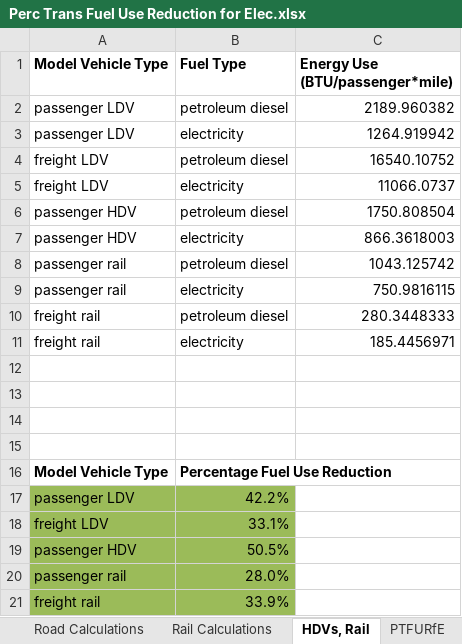
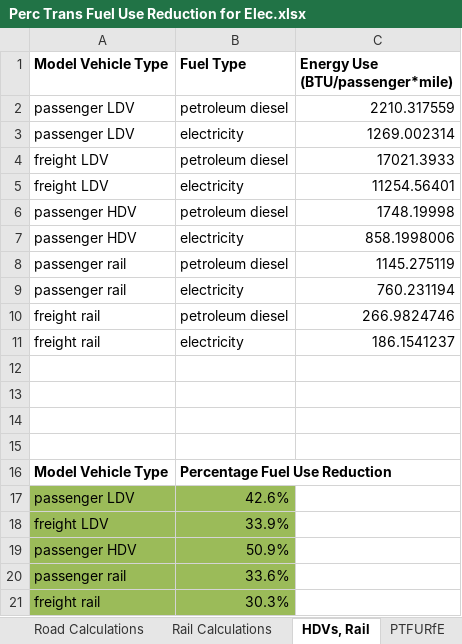
Before and after one commit to EnergyInnovation/eps-eu, an Excel workbook: InputData/trans/PTFURfE/Perc Trans Fuel Use Reduction for Elec.xlsx, sheet HDVs, Rail, drawn as a sheet; values as stored, in another font and other column widths than the file's, no borders; the diff names each change by its address in the sheet, - before the commit and + after, or states it on an @@ line.

```diff
--- a/InputData/trans/PTFURfE/Perc Trans Fuel Use Reduction for Elec.xlsx (sheet HDVs, Rail)
+++ b/InputData/trans/PTFURfE/Perc Trans Fuel Use Reduction for Elec.xlsx (sheet HDVs, Rail)
-C2 (Energy Use (BTU/passenger*mile)): 2189.960382
+C2 (Energy Use (BTU/passenger*mile)): 2210.317559
-C3 (Energy Use (BTU/passenger*mile)): 1264.919942
+C3 (Energy Use (BTU/passenger*mile)): 1269.002314
-C4 (Energy Use (BTU/passenger*mile)): 16540.10752
+C4 (Energy Use (BTU/passenger*mile)): 17021.3933
-C5 (Energy Use (BTU/passenger*mile)): 11066.0737
+C5 (Energy Use (BTU/passenger*mile)): 11254.56401
-C6 (Energy Use (BTU/passenger*mile)): 1750.808504
+C6 (Energy Use (BTU/passenger*mile)): 1748.19998
-C7 (Energy Use (BTU/passenger*mile)): 866.3618003
+C7 (Energy Use (BTU/passenger*mile)): 858.1998006
-C8 (Energy Use (BTU/passenger*mile)): 1043.125742
+C8 (Energy Use (BTU/passenger*mile)): 1145.275119
-C9 (Energy Use (BTU/passenger*mile)): 750.9816115
+C9 (Energy Use (BTU/passenger*mile)): 760.231194
-C10 (Energy Use (BTU/passenger*mile)): 280.3448333
+C10 (Energy Use (BTU/passenger*mile)): 266.9824746
-C11 (Energy Use (BTU/passenger*mile)): 185.4456971
+C11 (Energy Use (BTU/passenger*mile)): 186.1541237
-B17 (Fuel Type): 42.2%
+B17 (Fuel Type): 42.6%
-B18 (Fuel Type): 33.1%
+B18 (Fuel Type): 33.9%
-B19 (Fuel Type): 50.5%
+B19 (Fuel Type): 50.9%
-B20 (Fuel Type): 28.0%
+B20 (Fuel Type): 33.6%
-B21 (Fuel Type): 33.9%
+B21 (Fuel Type): 30.3%
```
Also changed, not shown: sheet Road Calculations, sheet Rail Calculations, sheet PTFURfE, formulas that keep their value, 1 other file.
